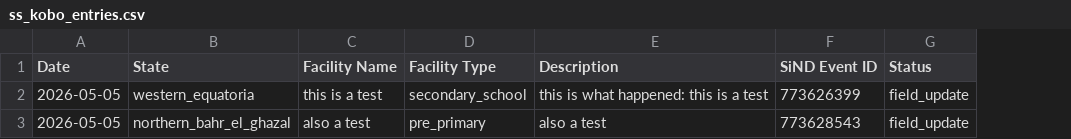
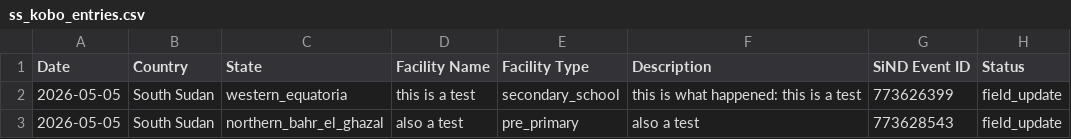
Before and after one commit to emmaboschini/examcc1, a CSV file: data/raw/ss_kobo_entries.csv, drawn as a sheet; the diff names each change by its address in the sheet, - before the commit and + after, or states it on an @@ line.

Commit message:
Manual fix: Add missing Country column to Kobo entries and refresh map

```diff
--- a/data/raw/ss_kobo_entries.csv
+++ b/data/raw/ss_kobo_entries.csv
+column B (Country), rows 2-3: South Sudan | South Sudan
```
Also changed, not shown: 1 other file.
